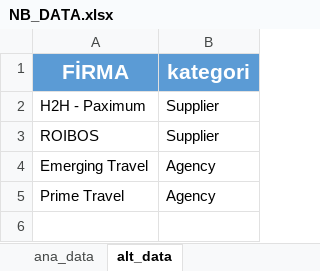
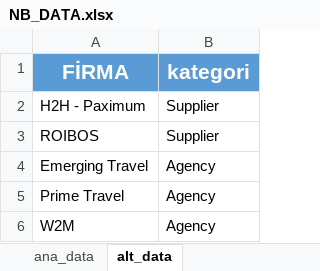
Before and after one commit to pikordip/metcheck, an Excel workbook: data/NB_DATA.xlsx, sheet alt_data, drawn as a sheet; values as stored, in another font and other column widths than the file's, no borders; table styles not drawn; the diff names each change by its address in the sheet, - before the commit and + after, or states it on an @@ line.

```diff
--- a/data/NB_DATA.xlsx (sheet alt_data)
+++ b/data/NB_DATA.xlsx (sheet alt_data)
+row 6: W2M | Agency
```
Also changed, not shown: sheet ana_data, sheet Product bookings.
